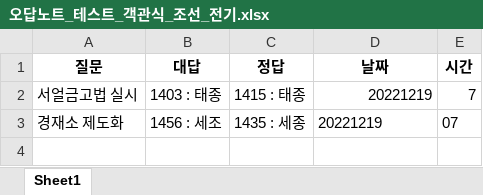
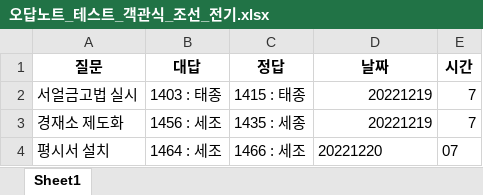
Before and after one commit to Choisignal/Private-Quizlet, an Excel workbook: 학습자료/단답형/오답노트/오답노트_테스트_객관식_조선_전기.xlsx, sheet Sheet1, drawn as a sheet; values as stored, in another font and other column widths than the file's, no borders; the diff names each change by its address in the sheet, - before the commit and + after, or states it on an @@ line.

```diff
--- a/학습자료/단답형/오답노트/오답노트_테스트_객관식_조선_전기.xlsx (sheet Sheet1)
+++ b/학습자료/단답형/오답노트/오답노트_테스트_객관식_조선_전기.xlsx (sheet Sheet1)
-D3 alignment: left
+D3 alignment: right
-E3 (시간): 07
+E3 (시간): 7
+row 4: 평시서 설치 | 1464 : 세조 | 1466 : 세조 | 20221220 | 07
```
Also changed, not shown: 학습자료/단답형/오답노트/오답노트_무한반복_객관식_조선_전기.xlsx, 학습자료/단답형/조선_전기.xlsx, 3 other files.
